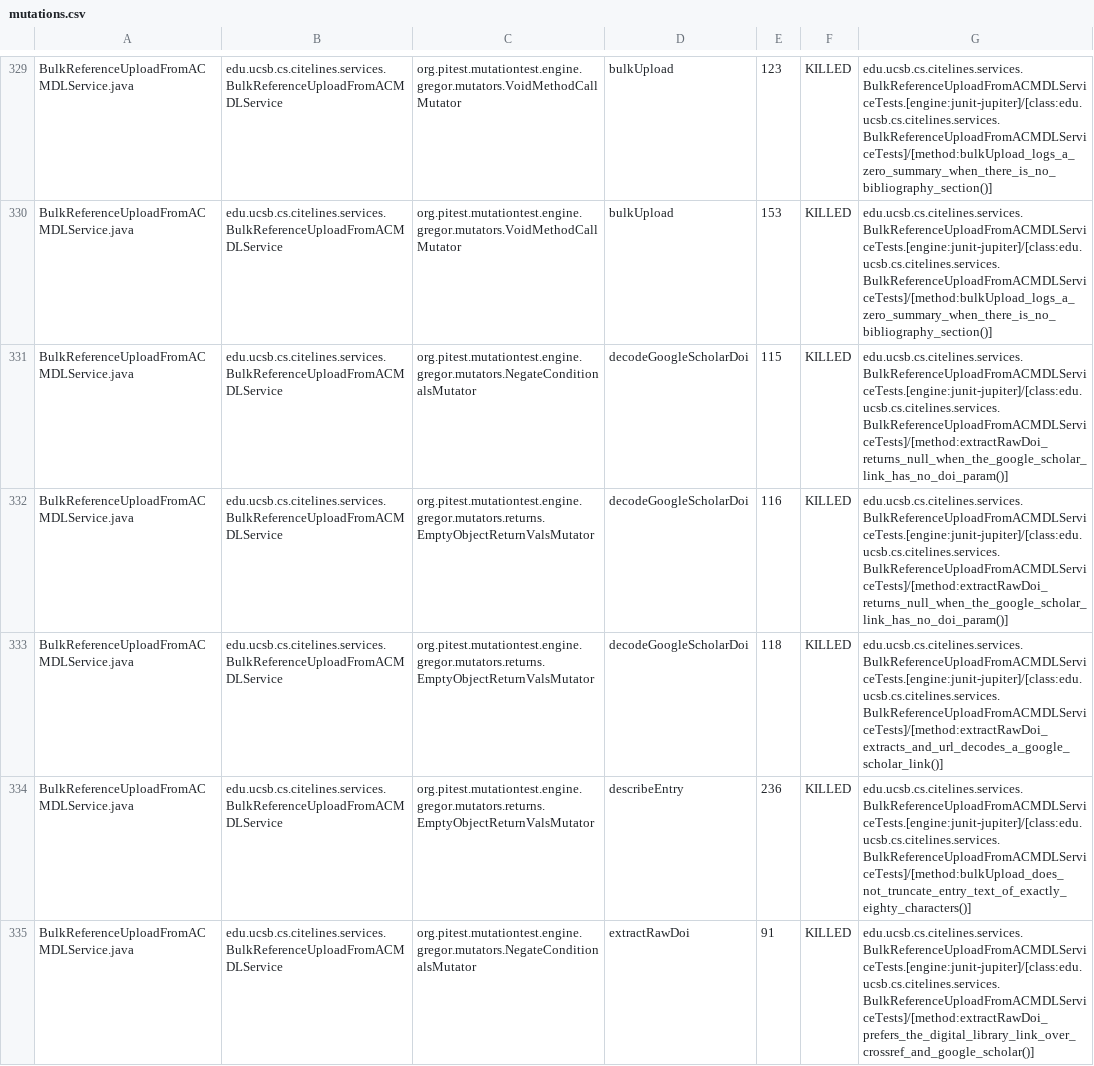
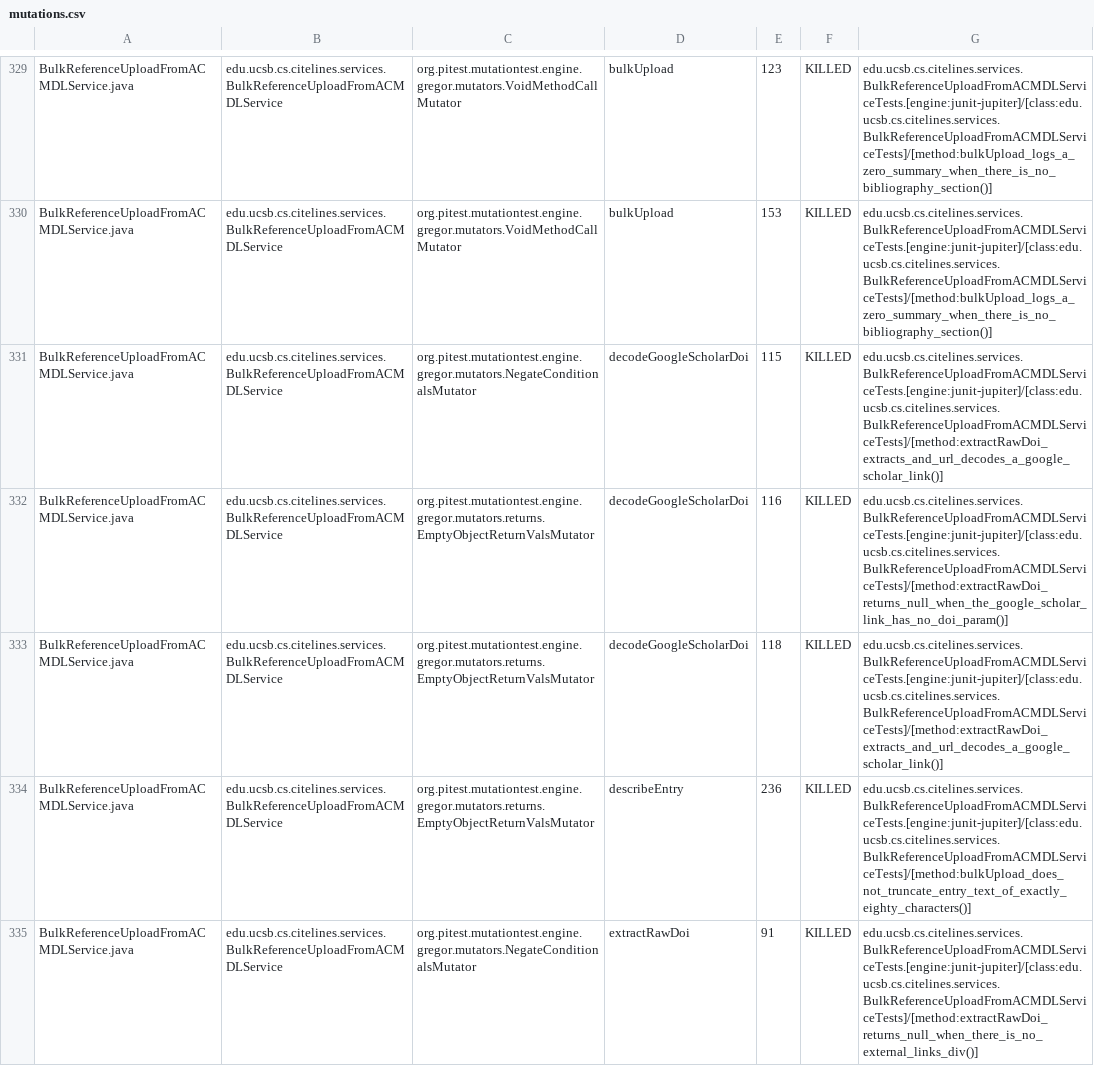
Before and after one commit to ucsb-cs156/proj-citelines, a CSV file: prs/96/pitest/mutations.csv, drawn as a sheet; only a part is shown, gaps mark what is left out; the diff covers the shown part only.

Commit message:
Deploying to gh-pages from @ ucsb-cs156/proj-citelines@1633cad980aefb6b0156d467911a4213ac82a461 🚀

```diff
--- a/prs/96/pitest/mutations.csv
+++ b/prs/96/pitest/mutations.csv
@@ -330,3 +330,3 @@ BulkReferenceUploadFromACMDLService.java,edu.ucsb.cs.citelines.services.BulkRefe
 BulkReferenceUploadFromACMDLService.java,edu.ucsb.cs.citelines.services.BulkReferenceUploadFromACMDLService,org.pitest.mutationtest.engine.gregor.mutators.VoidMethodCallMutator,bulkUpload,153,KILLED,edu.ucsb.cs.citelines.services.BulkReferenceUploadFromACMDLServiceTests.[engine:junit-jupiter]/[class:edu.ucsb.cs.citelines.services.BulkReferenceUploadFromACMDLServiceTests]/[method:bulkUpload_logs_a_zero_summary_when_there_is_no_bibliography_section()]
-BulkReferenceUploadFromACMDLService.java,edu.ucsb.cs.citelines.services.BulkReferenceUploadFromACMDLService,org.pitest.mutationtest.engine.gregor.mutators.NegateConditionalsMutator,decodeGoogleScholarDoi,115,KILLED,edu.ucsb.cs.citelines.services.BulkReferenceUploadFromACMDLServiceTests.[engine:junit-jupiter]/[class:edu.ucsb.cs.citelines.services.BulkReferenceUploadFromACMDLServiceTests]/[method:extractRawDoi_returns_null_when_the_google_scholar_link_has_no_doi_param()]
+BulkReferenceUploadFromACMDLService.java,edu.ucsb.cs.citelines.services.BulkReferenceUploadFromACMDLService,org.pitest.mutationtest.engine.gregor.mutators.NegateConditionalsMutator,decodeGoogleScholarDoi,115,KILLED,edu.ucsb.cs.citelines.services.BulkReferenceUploadFromACMDLServiceTests.[engine:junit-jupiter]/[class:edu.ucsb.cs.citelines.services.BulkReferenceUploadFromACMDLServiceTests]/[method:extractRawDoi_extracts_and_url_decodes_a_google_scholar_link()]
 BulkReferenceUploadFromACMDLService.java,edu.ucsb.cs.citelines.services.BulkReferenceUploadFromACMDLService,org.pitest.mutationtest.engine.gregor.mutators.returns.EmptyObjectReturnValsMutator,decodeGoogleScholarDoi,116,KILLED,edu.ucsb.cs.citelines.services.BulkReferenceUploadFromACMDLServiceTests.[engine:junit-jupiter]/[class:edu.ucsb.cs.citelines.services.BulkReferenceUploadFromACMDLServiceTests]/[method:extractRawDoi_returns_null_when_the_google_scholar_link_has_no_doi_param()]
@@ -334,2 +334,2 @@ BulkReferenceUploadFromACMDLService.java,edu.ucsb.cs.citelines.services.BulkRefe
 BulkReferenceUploadFromACMDLService.java,edu.ucsb.cs.citelines.services.BulkReferenceUploadFromACMDLService,org.pitest.mutationtest.engine.gregor.mutators.returns.EmptyObjectReturnValsMutator,describeEntry,236,KILLED,edu.ucsb.cs.citelines.services.BulkReferenceUploadFromACMDLServiceTests.[engine:junit-jupiter]/[class:edu.ucsb.cs.citelines.services.BulkReferenceUploadFromACMDLServiceTests]/[method:bulkUpload_does_not_truncate_entry_text_of_exactly_eighty_characters()]
-BulkReferenceUploadFromACMDLService.java,edu.ucsb.cs.citelines.services.BulkReferenceUploadFromACMDLService,org.pitest.mutationtest.engine.gregor.mutators.NegateConditionalsMutator,extractRawDoi,91,KILLED,edu.ucsb.cs.citelines.services.BulkReferenceUploadFromACMDLServiceTests.[engine:junit-jupiter]/[class:edu.ucsb.cs.citelines.services.BulkReferenceUploadFromACMDLServiceTests]/[method:extractRawDoi_prefers_the_digital_library_link_over_crossref_and_google_scholar()]
+BulkReferenceUploadFromACMDLService.java,edu.ucsb.cs.citelines.services.BulkReferenceUploadFromACMDLService,org.pitest.mutationtest.engine.gregor.mutators.NegateConditionalsMutator,extractRawDoi,91,KILLED,edu.ucsb.cs.citelines.services.BulkReferenceUploadFromACMDLServiceTests.[engine:junit-jupiter]/[class:edu.ucsb.cs.citelines.services.BulkReferenceUploadFromACMDLServiceTests]/[method:extractRawDoi_returns_null_when_there_is_no_external_links_div()]
```
Also changed, not shown: 113 edited cells elsewhere in this file, 47 other files.
